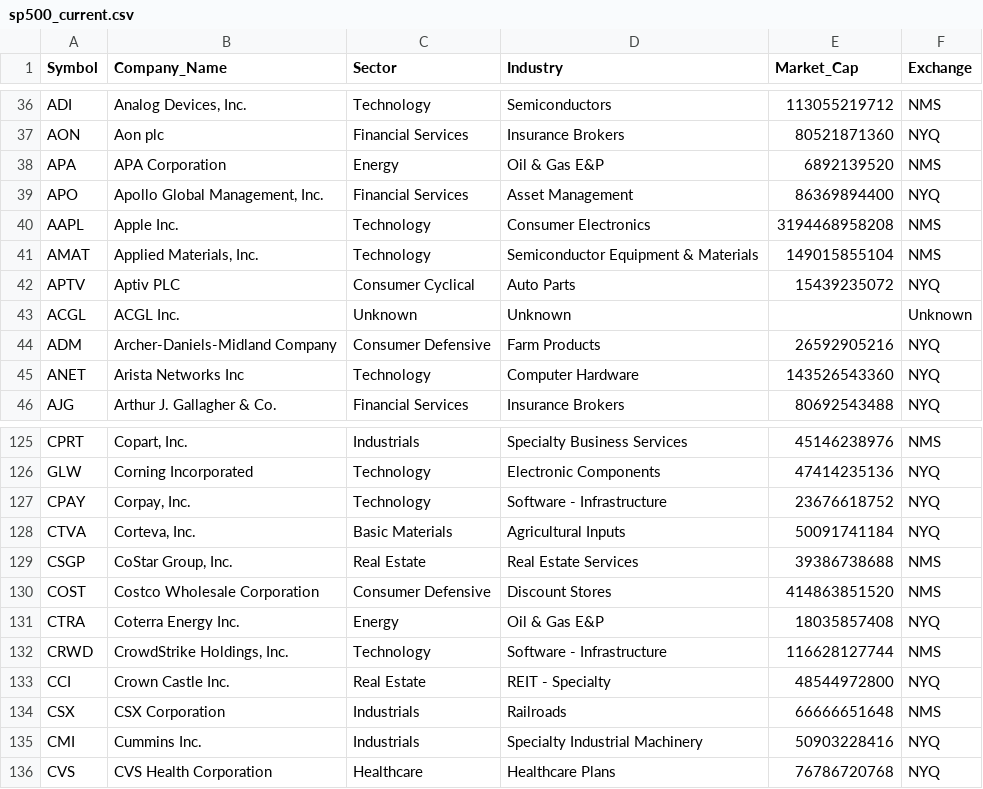
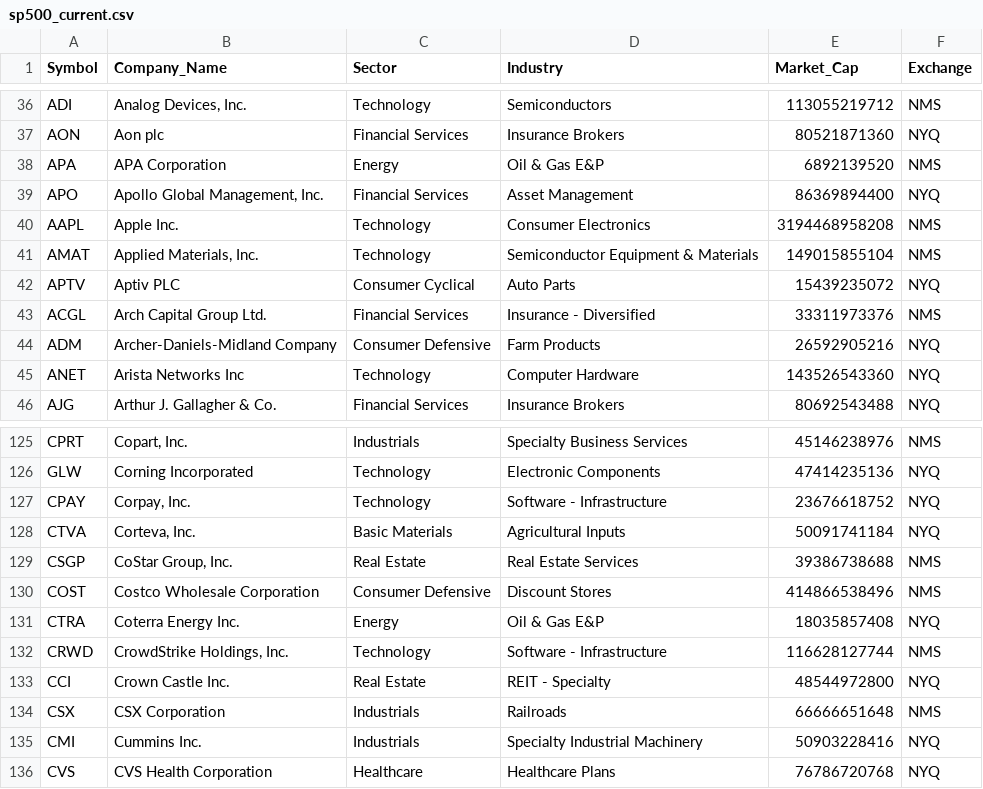
Before and after one commit to sandeepAGI/stock-screener, a CSV file: data/sp500_current.csv, drawn as a sheet; only a part is shown, gaps mark what is left out.

```diff
--- a/data/sp500_current.csv
+++ b/data/sp500_current.csv
@@ -42,3 +42,3 @@ AMAT,"Applied Materials, Inc.",Technology,Semiconductor Equipment & Materials,14
 APTV,Aptiv PLC,Consumer Cyclical,Auto Parts,15439235072,NYQ
-ACGL,ACGL Inc.,Unknown,Unknown,,Unknown
+ACGL,Arch Capital Group Ltd.,Financial Services,Insurance - Diversified,33311973376,NMS
 ADM,Archer-Daniels-Midland Company,Consumer Defensive,Farm Products,26592905216,NYQ
@@ -129,3 +129,3 @@ CTVA,"Corteva, Inc.",Basic Materials,Agricultural Inputs,50091741184,NYQ
 CSGP,"CoStar Group, Inc.",Real Estate,Real Estate Services,39386738688,NMS
-COST,Costco Wholesale Corporation,Consumer Defensive,Discount Stores,414863851520,NMS
+COST,Costco Wholesale Corporation,Consumer Defensive,Discount Stores,414866538496,NMS
 CTRA,Coterra Energy Inc.,Energy,Oil & Gas E&P,18035857408,NYQ
```
Also changed, not shown: 21 other files.
